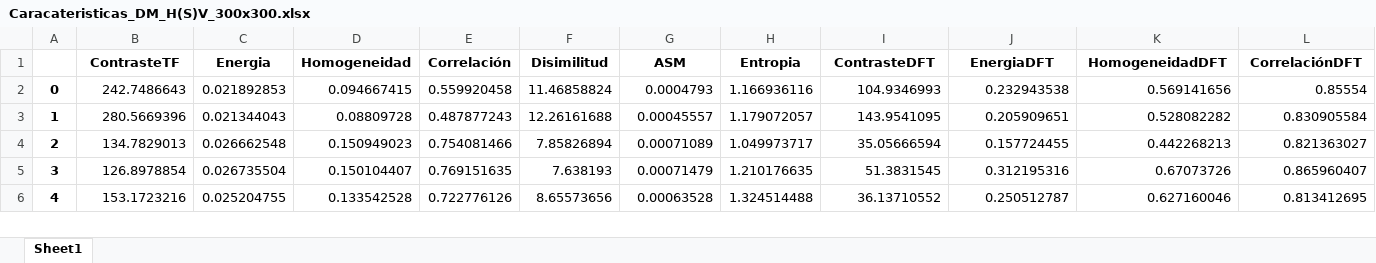
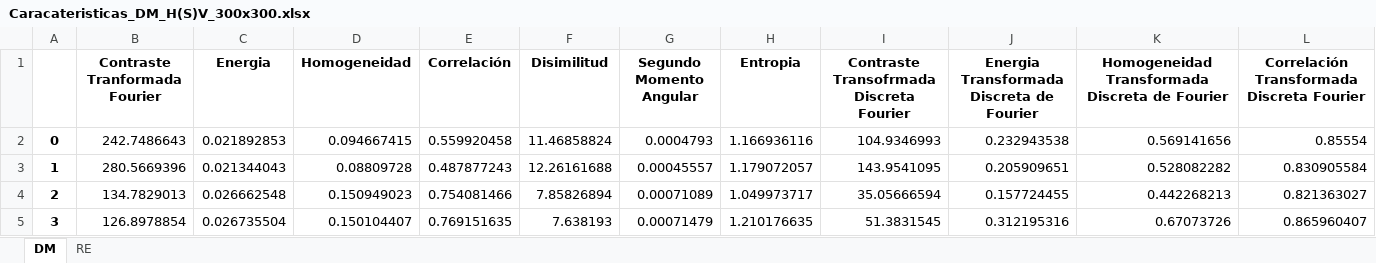
Before and after one commit to NatalyTinoco/Trabajo-de-grado_Artefactos, an Excel workbook: Caracteristicas/DM/Caracateristicas_DM_H(S)V_300x300.xlsx, sheet DM, drawn as a sheet; only a part is shown; the shorter side is filled out with more unchanged rows; values as stored, in another font and other column widths than the file's, no borders; removed rows and columns are numbered as before the commit, all else as after; rows hold the shown columns only; the diff names each change by its address in the sheet, - before the commit and + after, or states it on an @@ line.

Commit message:
excel caract

```diff
--- a/Caracteristicas/DM/Caracateristicas_DM_H(S)V_300x300.xlsx (sheet DM)
+++ b/Caracteristicas/DM/Caracateristicas_DM_H(S)V_300x300.xlsx (sheet DM)
-sheet tab: Sheet1
+sheet tab: DM
+sheet tab: RE
-row 1:  | ContrasteTF | Energia | Homogeneidad | Correlación | Disimilitud | ASM | Entropia | ContrasteDFT | EnergiaDFT | HomogeneidadDFT | CorrelaciónDFT
+row 1:  | Contraste Tranformada Fourier | Energia | Homogeneidad | Correlación | Disimilitud | Segundo Momento Angular | Entropia | Contraste Transofrmada Discreta Fourier | Energia Transformada Discreta de Fourier | Homogeneidad Transformada Discreta de Fourier | Correlación Transformada Discreta Fourier
```
Also changed, not shown: Caracteristicas/DM/Caracateristicas_NO_H(S)V_300x300.xlsx, Caracteristicas/DM/Caracateristicas_RE_H(S)V_300x300.xlsx, 11 other files.
